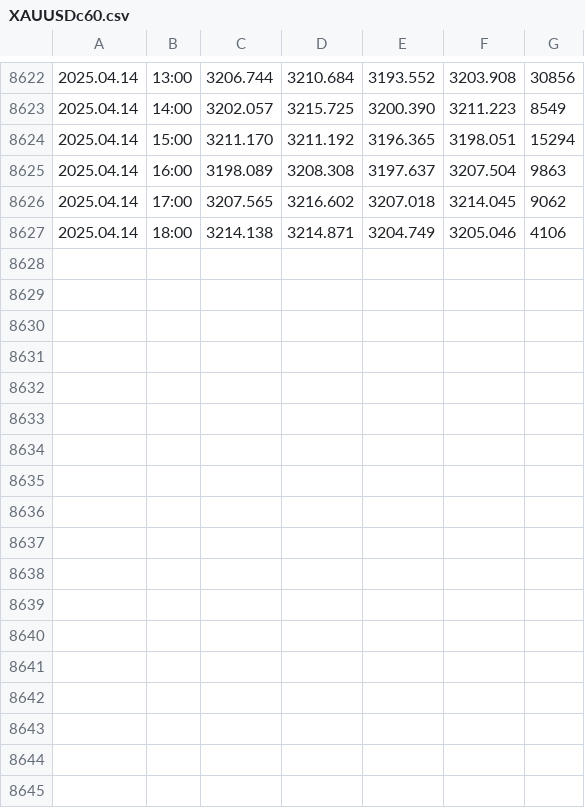
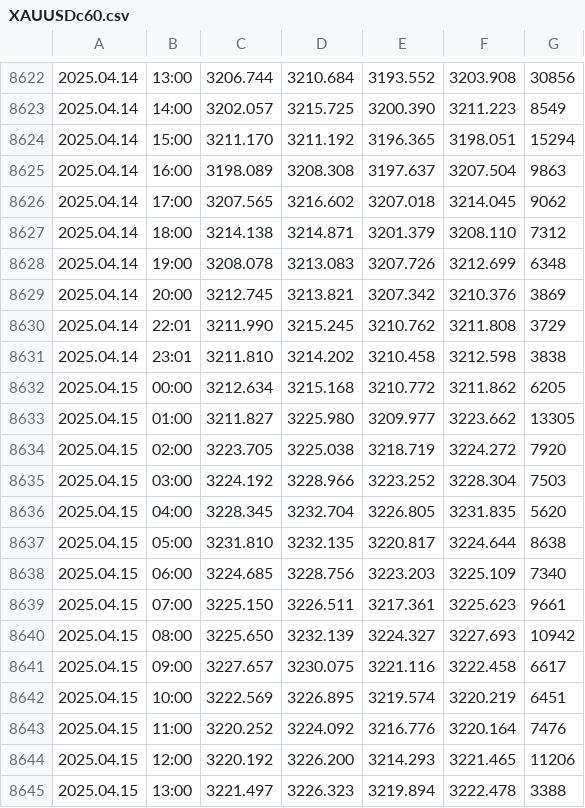
Before and after one commit to approvedthesis/approvedthesis, a CSV file: XAUUSDc60.csv, drawn as a sheet; only a part is shown, gaps mark what is left out.

```diff
--- a/XAUUSDc60.csv
+++ b/XAUUSDc60.csv
@@ -8626,2 +8626,20 @@
 2025.04.14,17:00,3207.565,3216.602,3207.018,3214.045,9062
-2025.04.14,18:00,3214.138,3214.871,3204.749,3205.046,4106
+2025.04.14,18:00,3214.138,3214.871,3201.379,3208.110,7312
+2025.04.14,19:00,3208.078,3213.083,3207.726,3212.699,6348
+2025.04.14,20:00,3212.745,3213.821,3207.342,3210.376,3869
+2025.04.14,22:01,3211.990,3215.245,3210.762,3211.808,3729
+2025.04.14,23:01,3211.810,3214.202,3210.458,3212.598,3838
+2025.04.15,00:00,3212.634,3215.168,3210.772,3211.862,6205
+2025.04.15,01:00,3211.827,3225.980,3209.977,3223.662,13305
+2025.04.15,02:00,3223.705,3225.038,3218.719,3224.272,7920
+2025.04.15,03:00,3224.192,3228.966,3223.252,3228.304,7503
+2025.04.15,04:00,3228.345,3232.704,3226.805,3231.835,5620
+2025.04.15,05:00,3231.810,3232.135,3220.817,3224.644,8638
+2025.04.15,06:00,3224.685,3228.756,3223.203,3225.109,7340
+2025.04.15,07:00,3225.150,3226.511,3217.361,3225.623,9661
+2025.04.15,08:00,3225.650,3232.139,3224.327,3227.693,10942
+2025.04.15,09:00,3227.657,3230.075,3221.116,3222.458,6617
+2025.04.15,10:00,3222.569,3226.895,3219.574,3220.219,6451
+2025.04.15,11:00,3220.252,3224.092,3216.776,3220.164,7476
+2025.04.15,12:00,3220.192,3226.200,3214.293,3221.465,11206
+2025.04.15,13:00,3221.497,3226.323,3219.894,3222.478,3388
```
Also changed, not shown: 1 other file.
